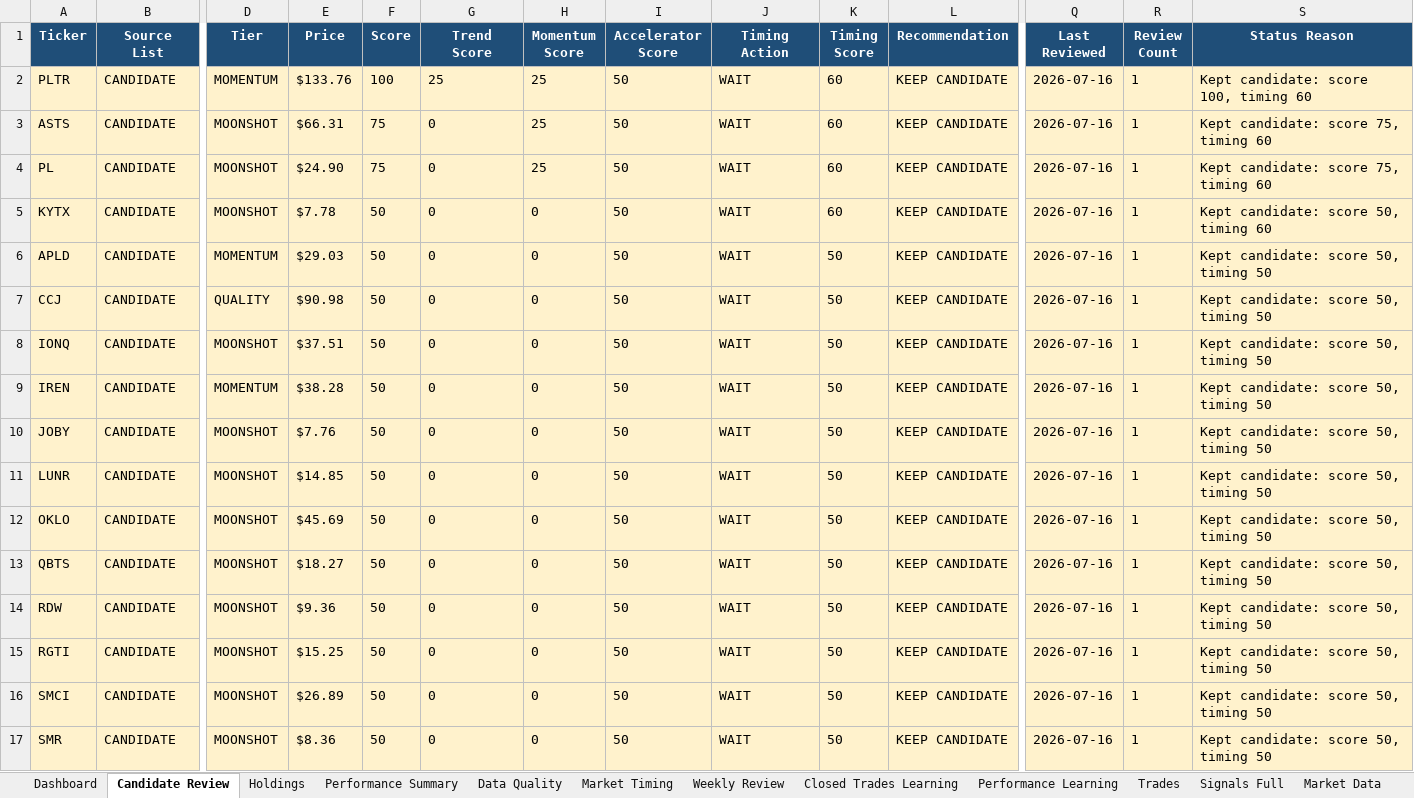
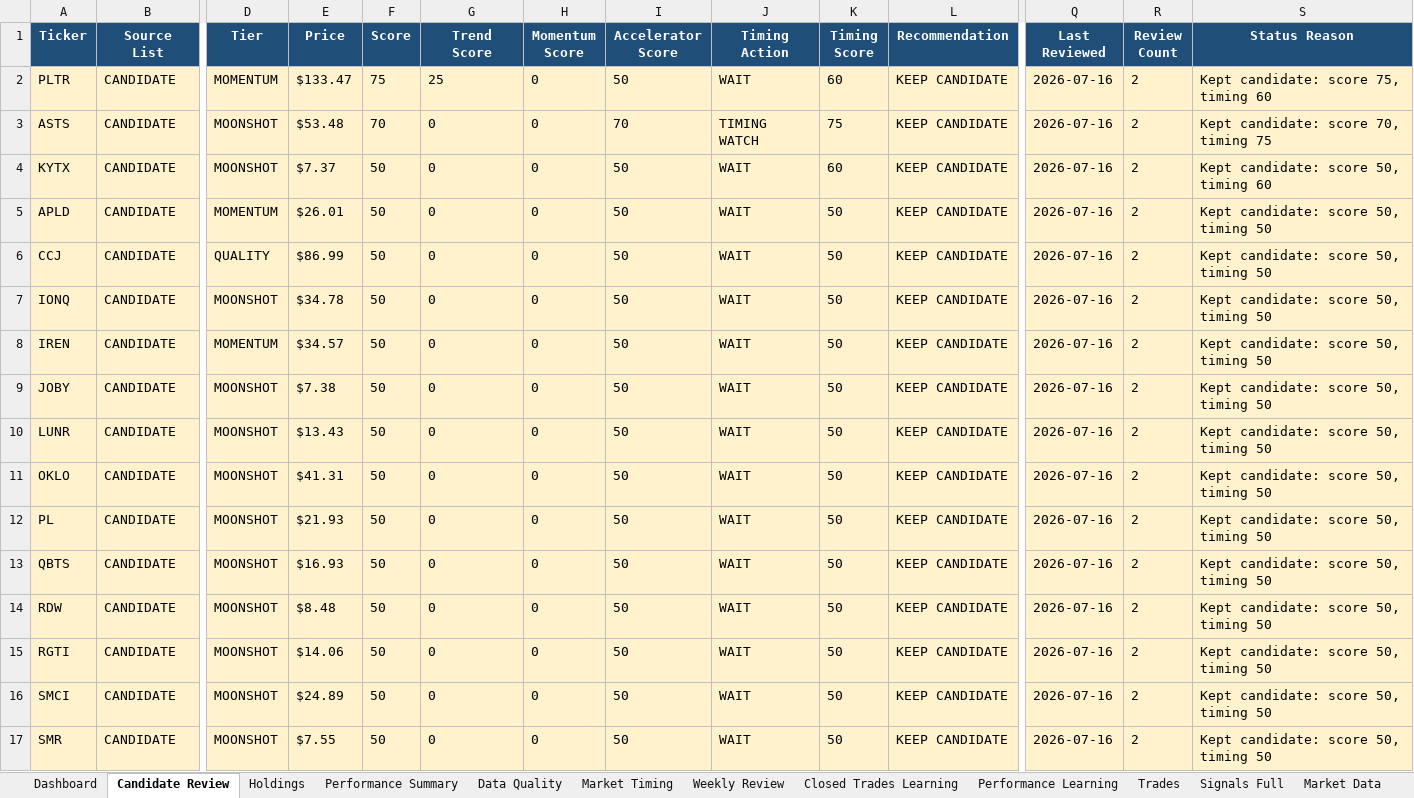
Before and after one commit to nicklc14/trading-engine-v2, an Excel workbook: output/trading_summary.xlsx, sheet Candidate Review, drawn as a sheet; only a part is shown, gaps mark what is left out; values as stored, in another font and other column widths than the file's, no borders; removed rows and columns are numbered as before the commit, all else as after; rows hold the shown columns only; the diff names each change by its address in the sheet, - before the commit and + after, or states it on an @@ line.

```diff
--- a/output/trading_summary.xlsx (sheet Candidate Review)
+++ b/output/trading_summary.xlsx (sheet Candidate Review)
-E2 (Price): $133.76
+E2 (Price): $133.47
-F2 (Score): 100
+F2 (Score): 75
-H2:H3 (Momentum Score): 25
+H2:H3 (Momentum Score): 0
-R2:R3 (Review Count): 1
+R2:R3 (Review Count): 2
-S2 (Status Reason): Kept candidate: score 100, timing 60
+S2 (Status Reason): Kept candidate: score 75, timing 60
-E3 (Price): $66.31
+E3 (Price): $53.48
-F3 (Score): 75
+F3 (Score): 70
-I3 (Accelerator Score): 50
+I3 (Accelerator Score): 70
-J3 (Timing Action): WAIT
+J3 (Timing Action): TIMING WATCH
-K3 (Timing Score): 60
+K3 (Timing Score): 75
-S3 (Status Reason): Kept candidate: score 75, timing 60
+S3 (Status Reason): Kept candidate: score 70, timing 75
-row 4: PL | CANDIDATE | MOONSHOT | $24.90 | 75 | 0 | 25 | 50 | WAIT | 60 | KEEP CANDIDATE | 2026-07-16 | 1 | Kept candidate: score 75, timing 60
-E4 (Price): $7.78
+E4 (Price): $7.37
-R4:R11 (Review Count): 1
+R4:R11 (Review Count): 2
-E5 (Price): $29.03
+E5 (Price): $26.01
-E6 (Price): $90.98
+E6 (Price): $86.99
-E7 (Price): $37.51
+E7 (Price): $34.78
-E8 (Price): $38.28
+E8 (Price): $34.57
-E9 (Price): $7.76
+E9 (Price): $7.38
-E10 (Price): $14.85
+E10 (Price): $13.43
-E11 (Price): $45.69
+E11 (Price): $41.31
+row 12: PL | CANDIDATE | MOONSHOT | $21.93 | 50 | 0 | 0 | 50 | WAIT | 50 | KEEP CANDIDATE | 2026-07-16 | 2 | Kept candidate: score 50, timing 50
-E13 (Price): $18.27
+E13 (Price): $16.93
-R13:R17 (Review Count): 1
+R13:R17 (Review Count): 2
-E14 (Price): $9.36
+E14 (Price): $8.48
-E15 (Price): $15.25
+E15 (Price): $14.06
-E16 (Price): $26.89
+E16 (Price): $24.89
-E17 (Price): $8.36
+E17 (Price): $7.55
```
Also changed, not shown: sheet Signals Full, sheet Market Data, sheet Market Timing, sheet Dashboard, sheet Holdings, sheet Trades, 3 more sheets, 17 other files.
